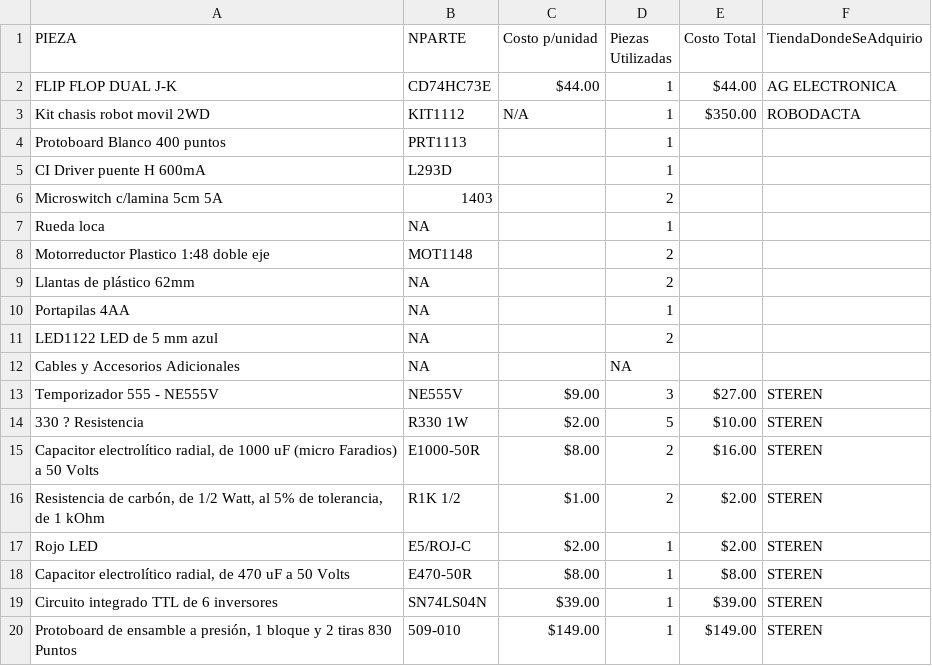
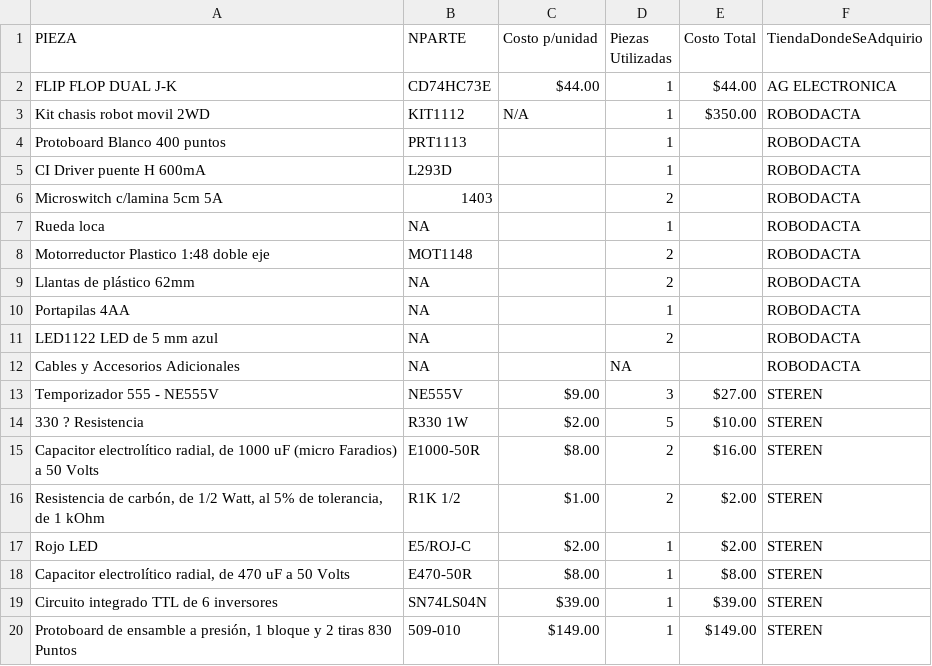
Before and after one commit to ingchivas/PFINALDL, a CSV file: PartsList.csv, drawn as a sheet; the diff names each change by its address in the sheet, - before the commit and + after, or states it on an @@ line.

Commit message:
Update PartsList.csv

```diff
--- a/PartsList.csv
+++ b/PartsList.csv
-F4:F12 (TiendaDondeSeAdquirio): (empty)
+F4:F12 (TiendaDondeSeAdquirio): ROBODACTA
```
